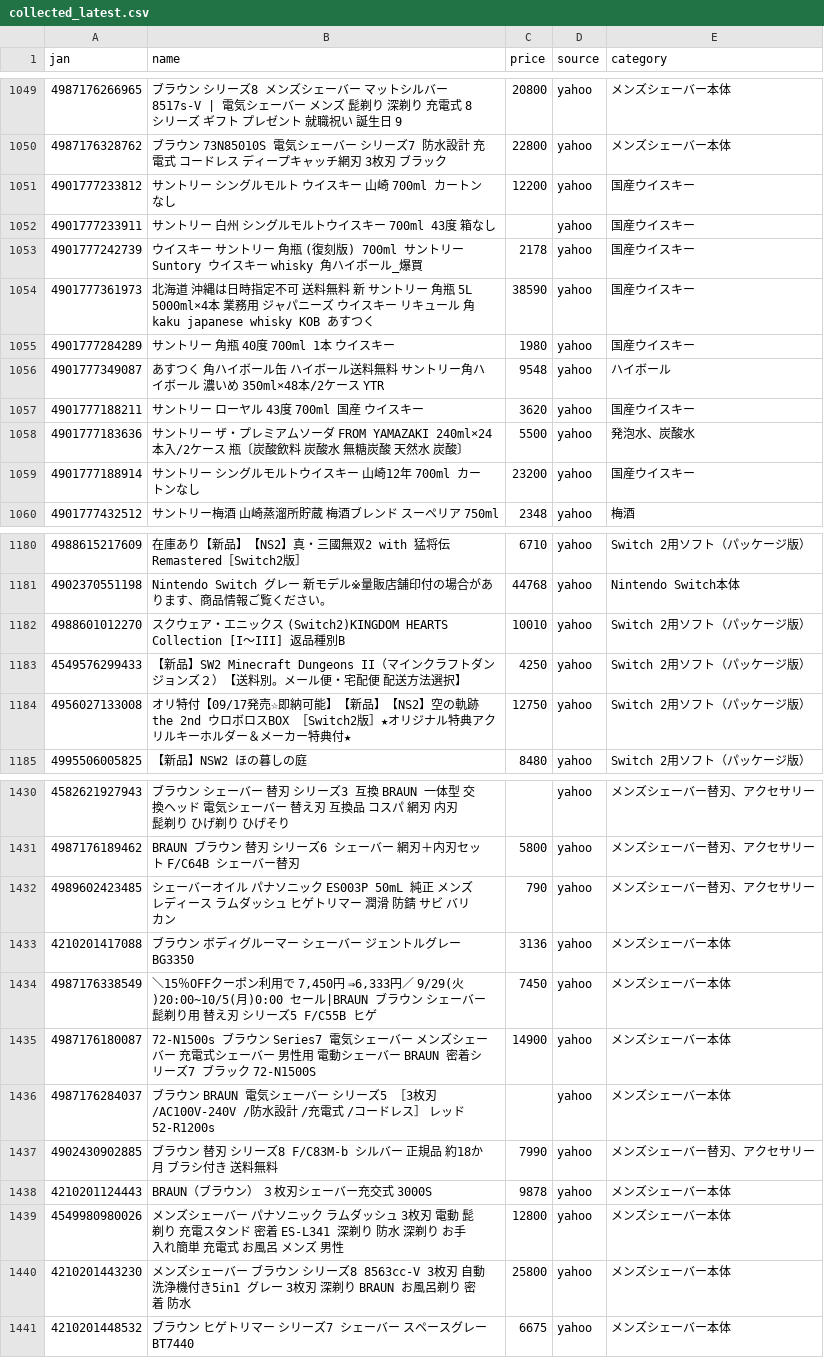
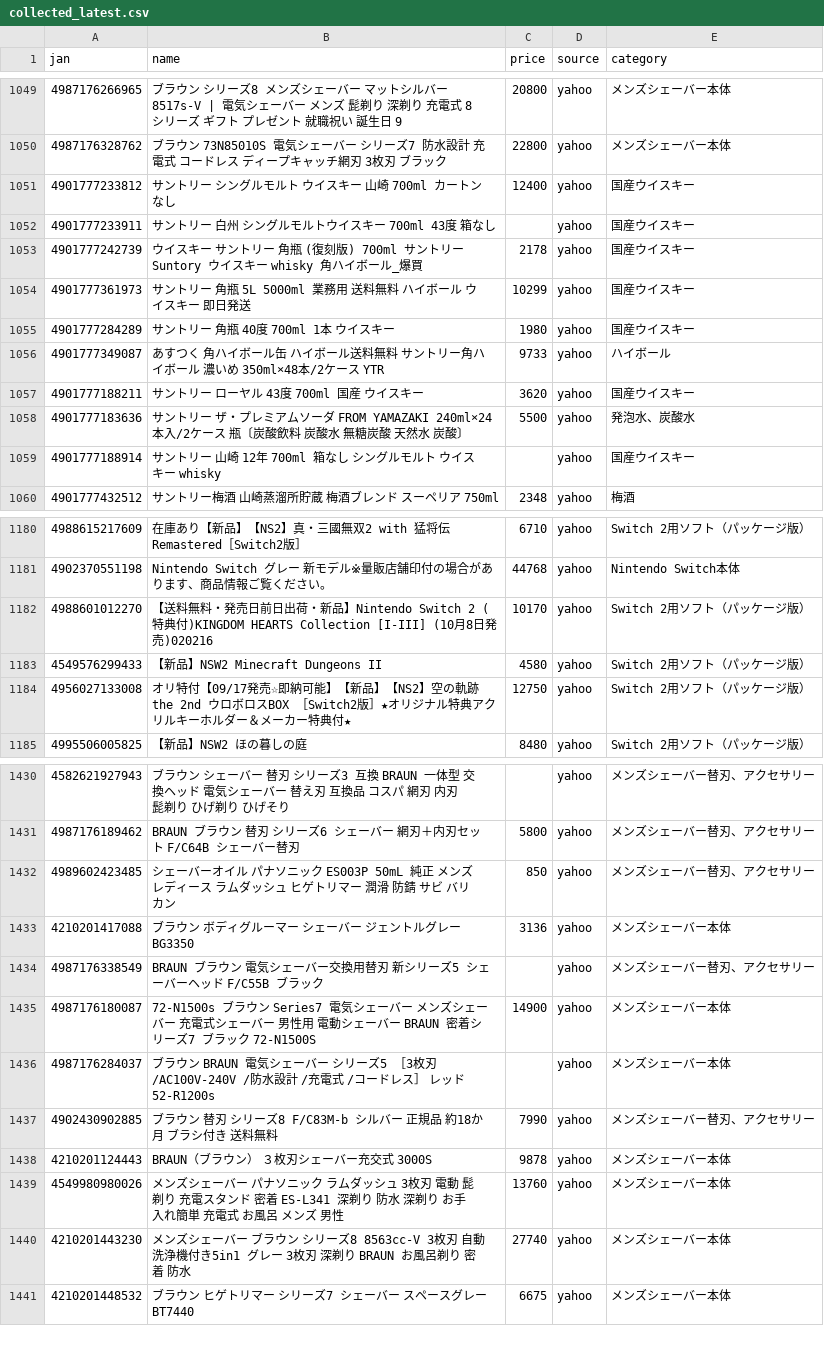
Before and after one commit to TAKUYA-1187/Claude, a CSV file: price_comparison/data/collected/collected_latest.csv, drawn as a sheet; only a part is shown, gaps mark what is left out; the diff covers the shown part only.

```diff
--- a/price_comparison/data/collected/collected_latest.csv
+++ b/price_comparison/data/collected/collected_latest.csv
@@ -1050,11 +1050,11 @@
 4987176328762,ブラウン 73N85010S 電気シェーバー シリーズ7 防水設計 充電式 コードレス ディープキャッチ網刃 3枚刃 ブラック,22800,yahoo,メンズシェーバー本体
-4901777233812,サントリー シングルモルト ウイスキー 山崎 700ml  カートンなし,12200,yahoo,国産ウイスキー
+4901777233812,サントリー シングルモルト ウイスキー 山崎 700ml  カートンなし,12400,yahoo,国産ウイスキー
 4901777233911,サントリー 白州 シングルモルトウイスキー 700ml 43度 箱なし,,yahoo,国産ウイスキー
 4901777242739,ウイスキー サントリー 角瓶 (復刻版)  700ml サントリー Suntory ウイスキー whisky 角ハイボール_爆買,2178,yahoo,国産ウイスキー
-4901777361973,北海道 沖縄は日時指定不可 送料無料 新 サントリー 角瓶 5L 5000ml×4本 業務用 ジャパニーズ ウイスキー リキュール 角 kaku japanese whisky KOB あすつく,38590,yahoo,国産ウイスキー
+4901777361973,サントリー 角瓶 5L 5000ml 業務用 送料無料 ハイボール ウイスキー 即日発送,10299,yahoo,国産ウイスキー
 4901777284289,サントリー　角瓶　40度　700ml　1本 ウイスキー,1980,yahoo,国産ウイスキー
-4901777349087,あすつく 角ハイボール缶 ハイボール送料無料 サントリー角ハイボール 濃いめ 350ml×48本/2ケース YTR,9548,yahoo,ハイボール
+4901777349087,あすつく 角ハイボール缶 ハイボール送料無料 サントリー角ハイボール 濃いめ 350ml×48本/2ケース YTR,9733,yahoo,ハイボール
 4901777188211,サントリー ローヤル  43度 700ml 国産 ウイスキー,3620,yahoo,国産ウイスキー
 4901777183636,サントリー ザ・プレミアムソーダ FROM YAMAZAKI 240ml×24本入/2ケース　瓶〔炭酸飲料　炭酸水　無糖炭酸　天然水　炭酸〕,5500,yahoo,発泡水、炭酸水
-4901777188914,サントリー シングルモルトウイスキー 山崎12年 700ml  カートンなし,23200,yahoo,国産ウイスキー
+4901777188914,サントリー 山崎 12年 700ml 箱なし シングルモルト ウイスキー whisky,,yahoo,国産ウイスキー
 4901777432512,サントリー梅酒 山崎蒸溜所貯蔵 梅酒ブレンド スーペリア 750ml,2348,yahoo,梅酒
@@ -1181,4 +1181,4 @@
 4902370551198,Nintendo Switch グレー 新モデル※量販店舗印付の場合があります、商品情報ご覧ください。,44768,yahoo,Nintendo Switch本体
-4988601012270,スクウェア・エニックス (Switch2)KINGDOM HEARTS Collection [I〜III] 返品種別B,10010,yahoo,Switch 2用ソフト（パッケージ版）
-4549576299433,【新品】SW2 Minecraft Dungeons II（マインクラフトダンジョンズ２）【送料別。メール便・宅配便　配送方法選択】,4250,yahoo,Switch 2用ソフト（パッケージ版）
+4988601012270,【送料無料・発売日前日出荷・新品】Nintendo Switch 2 (特典付)KINGDOM HEARTS Collection [I-III]  (10月8日発売)020216,10170,yahoo,Switch 2用ソフト（パッケージ版）
+4549576299433,【新品】NSW2 Minecraft Dungeons II,4580,yahoo,Switch 2用ソフト（パッケージ版）
 4956027133008,オリ特付【09/17発売☆即納可能】【新品】【NS2】空の軌跡 the 2nd ウロボロスBOX ［Switch2版］★オリジナル特典アクリルキーホルダー＆メーカー特典付★,12750,yahoo,Switch 2用ソフト（パッケージ版）
@@ -1431,5 +1431,5 @@
 4987176189462,BRAUN ブラウン 替刃 シリーズ6 シェーバー 網刃＋内刃セット F/C64B シェーバー替刃,5800,yahoo,メンズシェーバー替刃、アクセサリー
-4989602423485,シェーバーオイル パナソニック ES003P 50mL 純正 メンズ レディース ラムダッシュ ヒゲトリマー 潤滑 防錆 サビ バリカン,790,yahoo,メンズシェーバー替刃、アクセサリー
+4989602423485,シェーバーオイル パナソニック ES003P 50mL 純正 メンズ レディース ラムダッシュ ヒゲトリマー 潤滑 防錆 サビ バリカン,850,yahoo,メンズシェーバー替刃、アクセサリー
 4210201417088,ブラウン ボディグルーマー シェーバー ジェントルグレー BG3350,3136,yahoo,メンズシェーバー本体
-4987176338549,"＼15％OFFクーポン利用で 7,450円 ⇒6,333円／ 9/29(火)20:00~10/5(月)0:00 セール|BRAUN ブラウン シェーバー 髭剃り用 替え刃 シリーズ5 F/C55B ヒゲ",7450,yahoo,メンズシェーバー本体
+4987176338549,BRAUN ブラウン 電気シェーバー交換用替刃 新シリーズ5 シェーバーヘッド F/C55B ブラック,,yahoo,メンズシェーバー替刃、アクセサリー
 4987176180087,72-N1500s ブラウン Series7 電気シェーバー メンズシェーバー 充電式シェーバー 男性用 電動シェーバー BRAUN 密着シリーズ7 ブラック 72-N1500S,14900,yahoo,メンズシェーバー本体
@@ -1438,4 +1438,4 @@
 4210201124443,BRAUN（ブラウン） ３枚刃シェーバー充交式 3000S,9878,yahoo,メンズシェーバー本体
-4549980980026,メンズシェーバー パナソニック ラムダッシュ 3枚刃 電動 髭剃り 充電スタンド 密着 ES-L341 深剃り 防水 深剃り お手入れ簡単 充電式 お風呂 メンズ 男性,12800,yahoo,メンズシェーバー本体
-4210201443230,メンズシェーバー ブラウン シリーズ8 8563cc-V 3枚刃 自動洗浄機付き5in1 グレー 3枚刃 深剃り BRAUN お風呂剃り 密着 防水,25800,yahoo,メンズシェーバー本体
+4549980980026,メンズシェーバー パナソニック ラムダッシュ 3枚刃 電動 髭剃り 充電スタンド 密着 ES-L341 深剃り 防水 深剃り お手入れ簡単 充電式 お風呂 メンズ 男性,13760,yahoo,メンズシェーバー本体
+4210201443230,メンズシェーバー ブラウン シリーズ8 8563cc-V 3枚刃 自動洗浄機付き5in1 グレー 3枚刃 深剃り BRAUN お風呂剃り 密着 防水,27740,yahoo,メンズシェーバー本体
 4210201448532,ブラウン ヒゲトリマー シリーズ7 シェーバー スペースグレー BT7440,6675,yahoo,メンズシェーバー本体
```
Also changed, not shown: 10 added rows and 71 edited cells elsewhere in this file, 1 other file.
